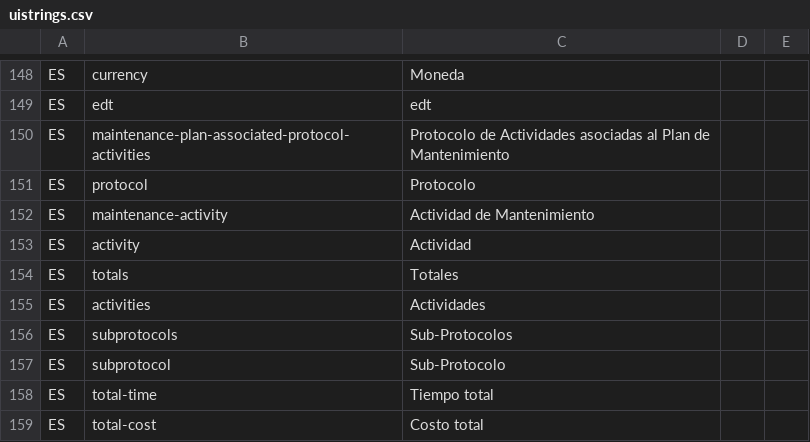
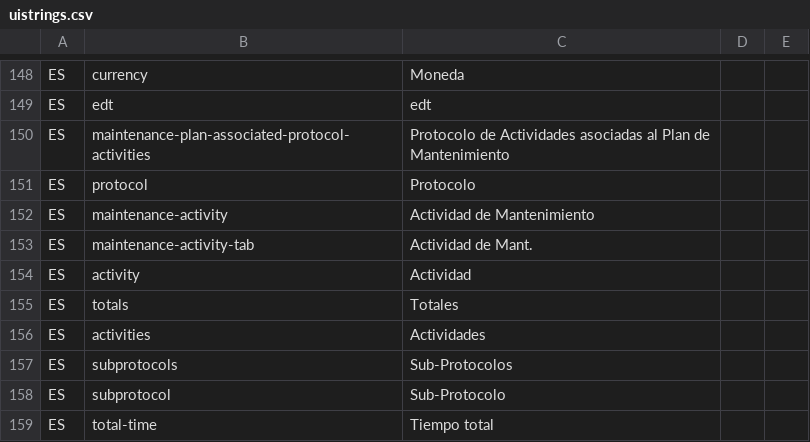
Before and after one commit to idbcgroup/GMH, a CSV file: ejb/src/main/resources/uistrings.csv, drawn as a sheet; only a part is shown, gaps mark what is left out; the shorter side is filled out with more unchanged rows.

```diff
--- a/ejb/src/main/resources/uistrings.csv
+++ b/ejb/src/main/resources/uistrings.csv
@@ -152,2 +152,3 @@ ES,protocol,Protocolo
 ES,maintenance-activity,Actividad de Mantenimiento
+ES,maintenance-activity-tab,Actividad de Mant.
 ES,activity,Actividad
```
Also changed, not shown: ejb/src/main/resources/messages.csv, 42 other files.
